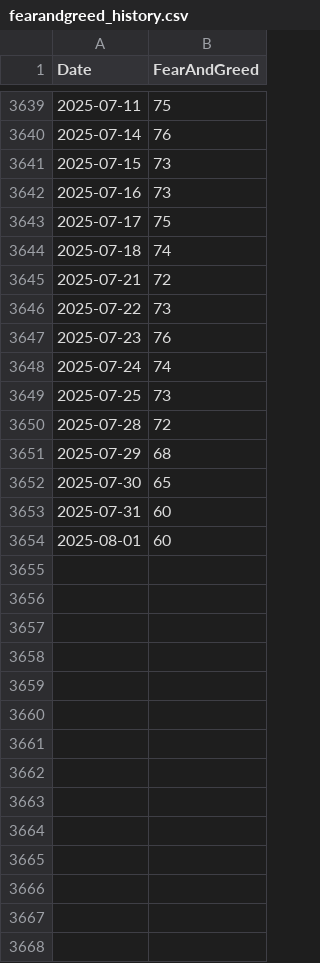
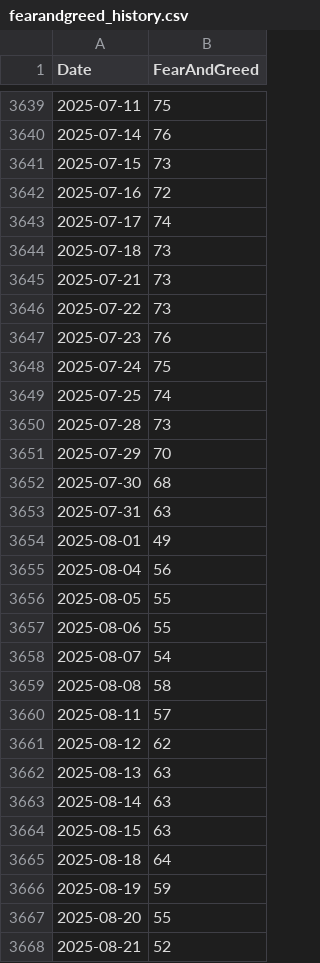
Before and after one commit to fdickma/FFDM, a CSV file: indices/fearandgreed_history.csv, drawn as a sheet; only a part is shown, gaps mark what is left out; the diff covers the shown part only.

```diff
--- a/indices/fearandgreed_history.csv
+++ b/indices/fearandgreed_history.csv
@@ -3641,14 +3641,28 @@ Date;FearAndGreed
 2025-07-15;73
-2025-07-16;73
-2025-07-17;75
-2025-07-18;74
-2025-07-21;72
+2025-07-16;72
+2025-07-17;74
+2025-07-18;73
+2025-07-21;73
 2025-07-22;73
 2025-07-23;76
-2025-07-24;74
-2025-07-25;73
-2025-07-28;72
-2025-07-29;68
-2025-07-30;65
-2025-07-31;60
-2025-08-01;60
+2025-07-24;75
+2025-07-25;74
+2025-07-28;73
+2025-07-29;70
+2025-07-30;68
+2025-07-31;63
+2025-08-01;49
+2025-08-04;56
+2025-08-05;55
+2025-08-06;55
+2025-08-07;54
+2025-08-08;58
+2025-08-11;57
+2025-08-12;62
+2025-08-13;63
+2025-08-14;63
+2025-08-15;63
+2025-08-18;64
+2025-08-19;59
+2025-08-20;55
+2025-08-21;52
```
Also changed, not shown: 65 added rows elsewhere in this file, indices/fearandgreed.csv, 10 other files.
